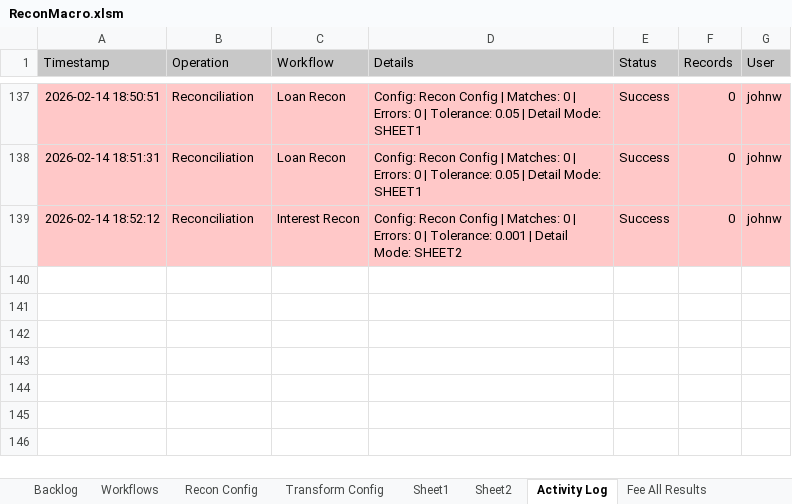
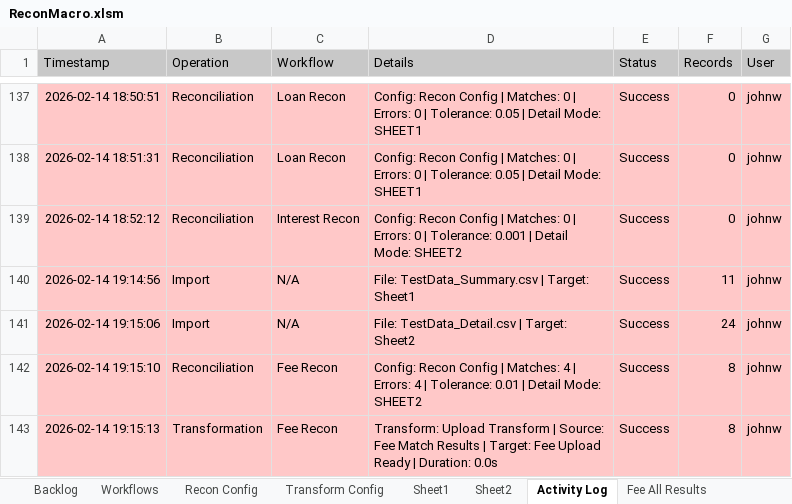
Before and after one commit to john-watt-com/windowsforms-recon, an Excel workbook: ExcelVBA/ReconMacro.xlsm, sheet Activity Log, drawn as a sheet; only a part is shown, gaps mark what is left out; values as stored, in another font and other column widths than the file's, no borders; table styles not drawn; the diff names each change by its address in the sheet, - before the commit and + after, or states it on an @@ line.

```diff
--- a/ExcelVBA/ReconMacro.xlsm (sheet Activity Log)
+++ b/ExcelVBA/ReconMacro.xlsm (sheet Activity Log)
+row 140: 2026-02-14 19:14:56 | Import | N/A | File: TestData_Summary.csv | Target: Sheet1 | Success | 11 | johnw
+row 141: 2026-02-14 19:15:06 | Import | N/A | File: TestData_Detail.csv | Target: Sheet2 | Success | 24 | johnw
+row 142: 2026-02-14 19:15:10 | Reconciliation | Fee Recon | Config: Recon Config | Matches: 4 | Errors: 4 | Tolerance: 0.01 | Detail Mode: SHEET2 | Success | 8 | johnw
+row 143: 2026-02-14 19:15:13 | Transformation | Fee Recon | Transform: Upload Transform | Source: Fee Match Results | Target: Fee Upload Ready | Duration: 0.0s | Success | 8 | johnw
```
Also changed, not shown: sheet Backlog, formulas that keep their value, charts or pictures, 1 other file.
